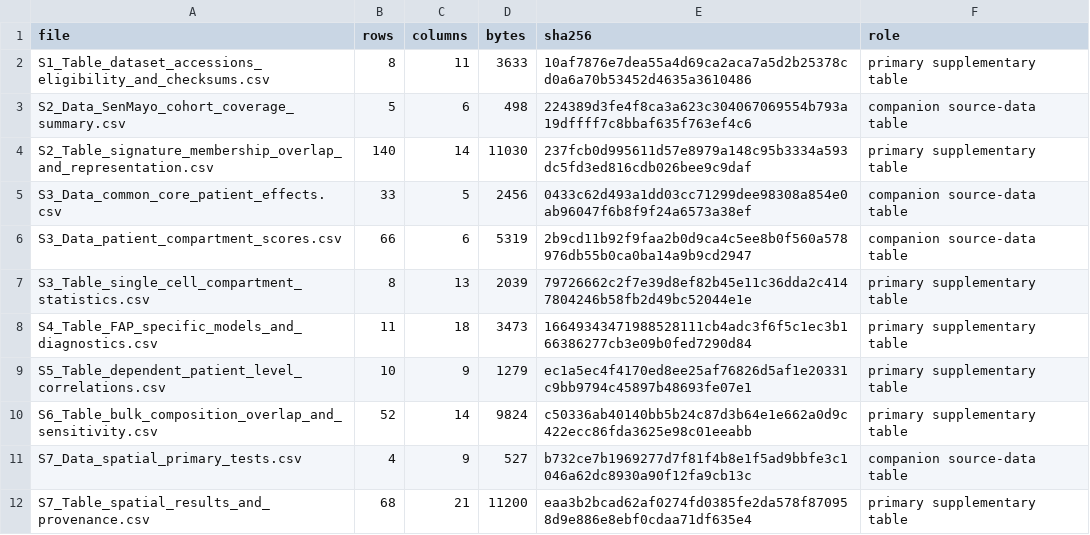
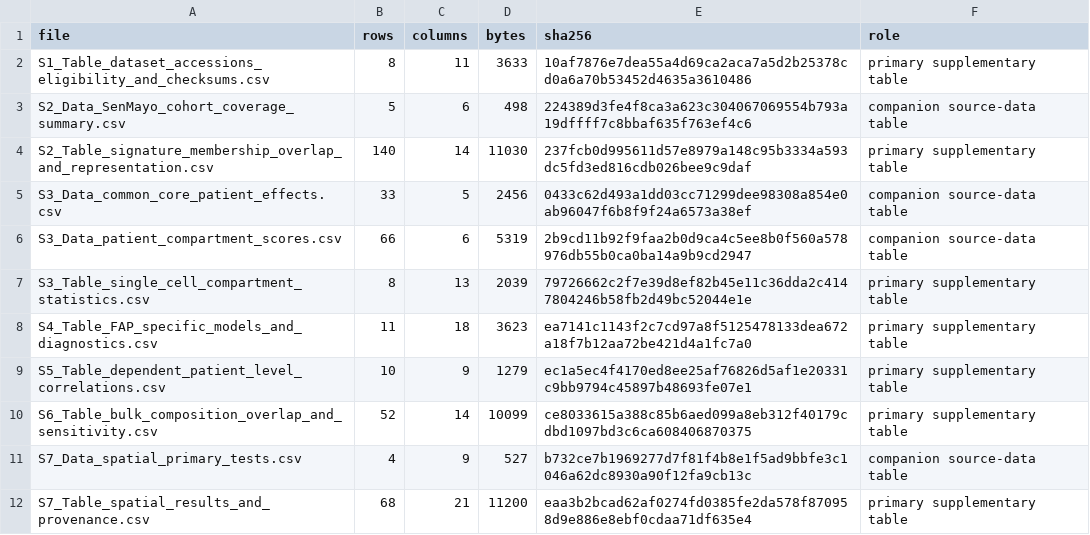
Before and after one commit to wangjinglin0905-gif/fap-ecm-cldn-crc-reproducibility, a CSV file: plos_one_v7_1/tables/Supplementary_table_manifest.csv, drawn as a sheet.

```diff
--- a/plos_one_v7_1/tables/Supplementary_table_manifest.csv
+++ b/plos_one_v7_1/tables/Supplementary_table_manifest.csv
@@ -7,5 +7,5 @@ S3_Data_patient_compartment_scores.csv,66,6,5319,2b9cd11b92f9faa2b0d9ca4c5ee8b0f
 S3_Table_single_cell_compartment_statistics.csv,8,13,2039,79726662c2f7e39d8ef82b45e11c36dda2c4147804246b58fb2d49bc52044e1e,primary supplementary table
-S4_Table_FAP_specific_models_and_diagnostics.csv,11,18,3473,16649343471988528111cb4adc3f6f5c1ec3b166386277cb3e09b0fed7290d84,primary supplementary table
+S4_Table_FAP_specific_models_and_diagnostics.csv,11,18,3623,ea7141c1143f2c7cd97a8f5125478133dea672a18f7b12aa72be421d4a1fc7a0,primary supplementary table
 S5_Table_dependent_patient_level_correlations.csv,10,9,1279,ec1a5ec4f4170ed8ee25af76826d5af1e20331c9bb9794c45897b48693fe07e1,primary supplementary table
-S6_Table_bulk_composition_overlap_and_sensitivity.csv,52,14,9824,c50336ab40140bb5b24c87d3b64e1e662a0d9c422ecc86fda3625e98c01eeabb,primary supplementary table
+S6_Table_bulk_composition_overlap_and_sensitivity.csv,52,14,10099,ce8033615a388c85b6aed099a8eb312f40179cdbd1097bd3c6ca608406870375,primary supplementary table
 S7_Data_spatial_primary_tests.csv,4,9,527,b732ce7b1969277d7f81f4b8e1f5ad9bbfe3c1046a62dc8930a90f12fa9cb13c,companion source-data table
```
Also changed, not shown: plos_one_v7_1/CHECKSUMS_SHA256.csv, plos_one_v7_1/tables/S4_Table_FAP_specific_models_and_diagnostics.csv, 12 other files.
